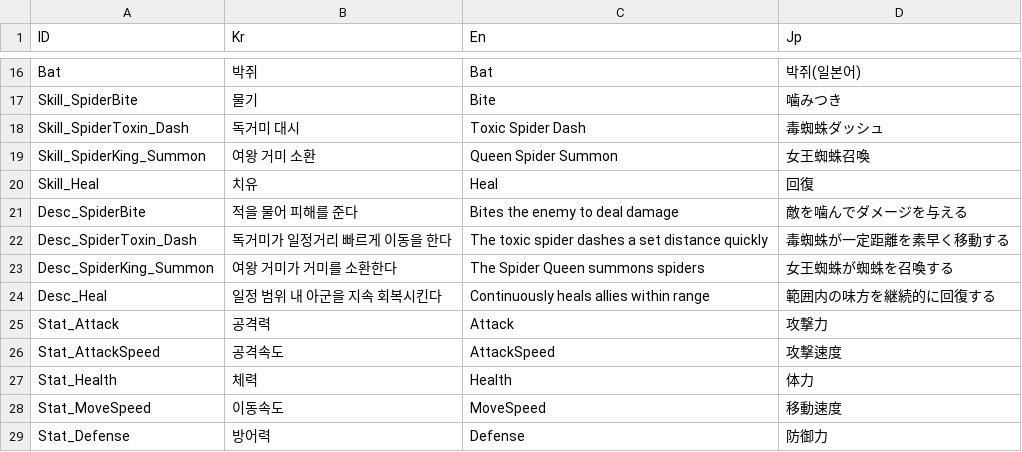
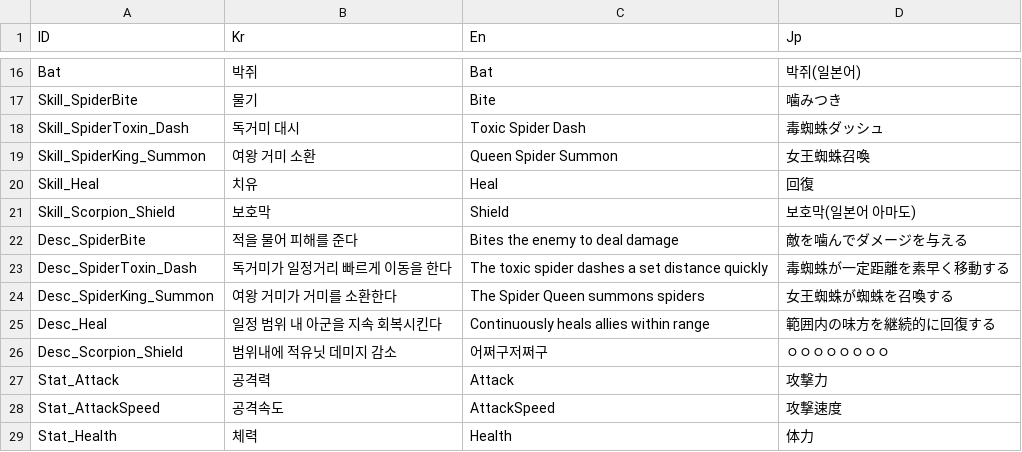
Before and after one commit to Miniro9322/TeamProject, a CSV file: Assets/Resources/DataTable/StringTable.csv, drawn as a sheet; only a part is shown, gaps mark what is left out; the shorter side is filled out with more unchanged rows; the diff names each change by its address in the sheet, - before the commit and + after, or states it on an @@ line.

```diff
--- a/Assets/Resources/DataTable/StringTable.csv
+++ b/Assets/Resources/DataTable/StringTable.csv
+row 21: Skill_Scorpion_Shield | 보호막 | Shield | 보호막(일본어 아마도)
+row 26: Desc_Scorpion_Shield | 범위내에 적유닛 데미지 감소 | 어쩌구저쩌구 | ㅇㅇㅇㅇㅇㅇㅇㅇ
```
Also changed, not shown: Assets/Resources/DataTable/EnemyTable.csv, Assets/Resources/DataTable/SkillTable.csv, 23 other files.
